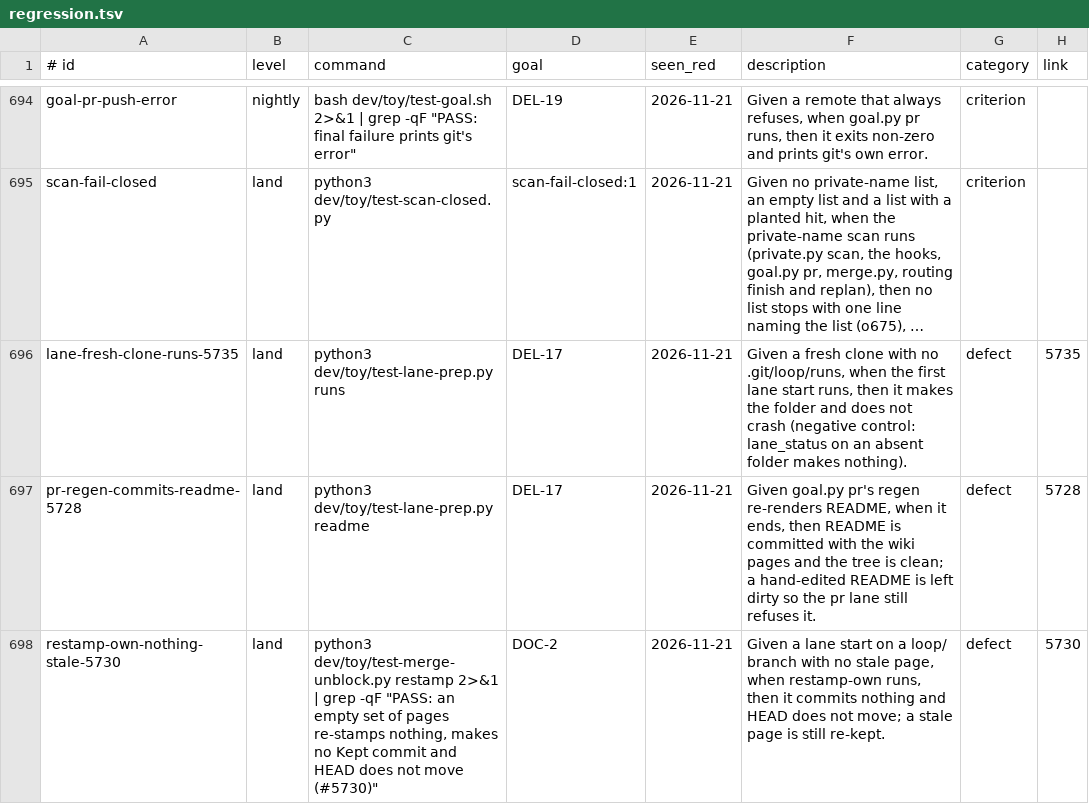
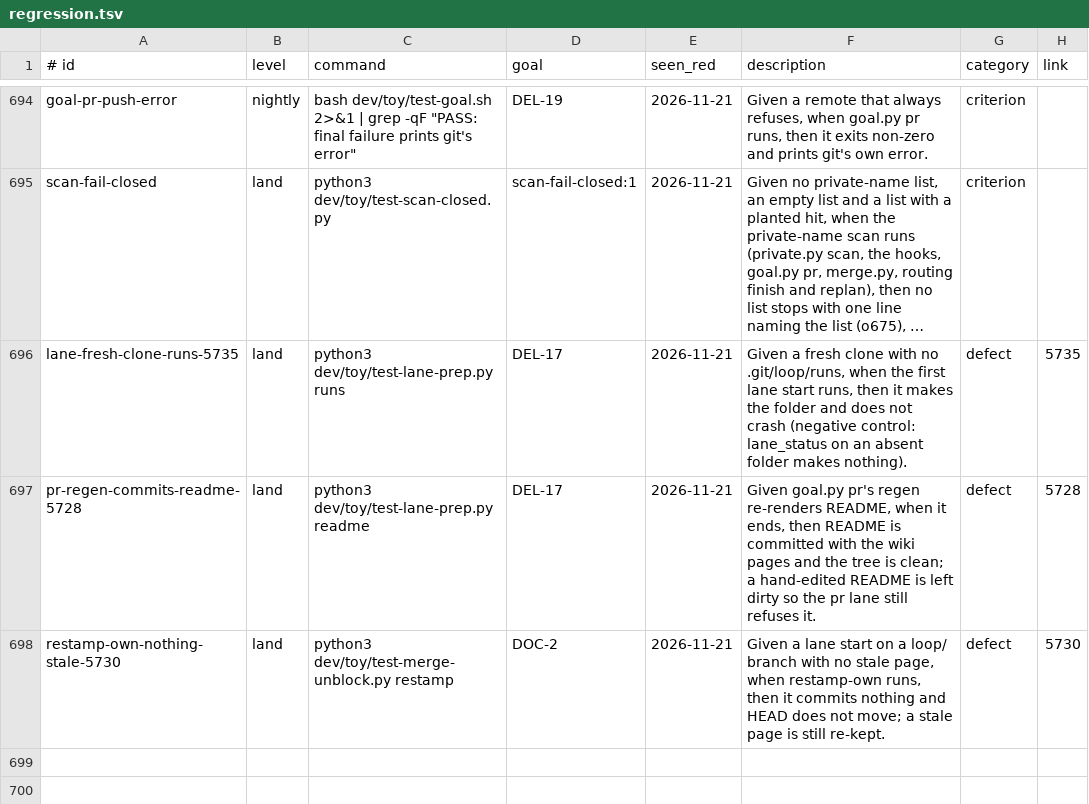
Before and after one commit to Charlie-org146/agent-workflow-template, a TSV file: .loop/regression.tsv, drawn as a sheet; only a part is shown, gaps mark what is left out; long unchanged cells end in ….

```diff
--- a/.loop/regression.tsv
+++ b/.loop/regression.tsv
@@ -697,2 +697,2 @@ lane-fresh-clone-runs-5735	land	python3 dev/toy/test-lane-prep.py runs	DEL-17	20
 pr-regen-commits-readme-5728	land	python3 dev/toy/test-lane-prep.py readme	DEL-17	2026-11-21	Given goal.py pr's regen re-renders README, when it ends, then README is committed with the wiki pages and the tree is clean; a hand-edited README is left dirty so the pr lane still refuses it.	defect	5728
-restamp-own-nothing-stale-5730	land	python3 dev/toy/test-merge-unblock.py restamp 2>&1 | grep -qF "PASS: an empty set of pages re-stamps nothing, makes no Kept commit and HEAD does not move (#5730)"	DOC-2	2026-11-21	Given a lane start on a loop/ branch with no stale page, when restamp-own runs, then it commits nothing and HEAD does not move; a stale page is still re-kept.	defect	5730
+restamp-own-nothing-stale-5730	land	python3 dev/toy/test-merge-unblock.py restamp	DOC-2	2026-11-21	Given a lane start on a loop/ branch with no stale page, when restamp-own runs, then it commits nothing and HEAD does not move; a stale page is still re-kept.	defect	5730
```
Also changed, not shown: 2 other files.
